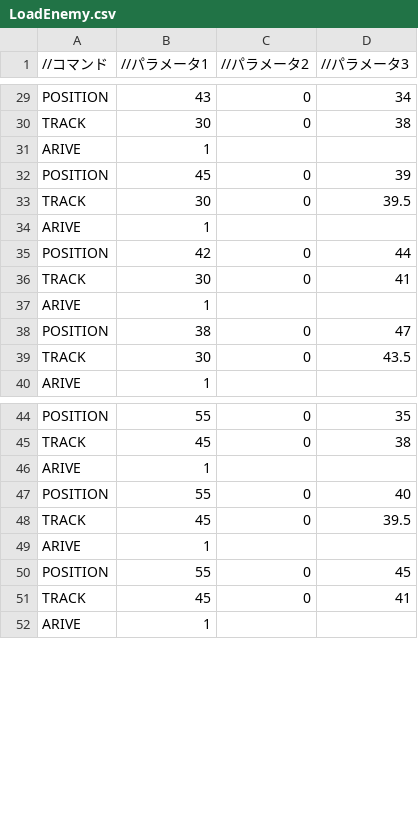
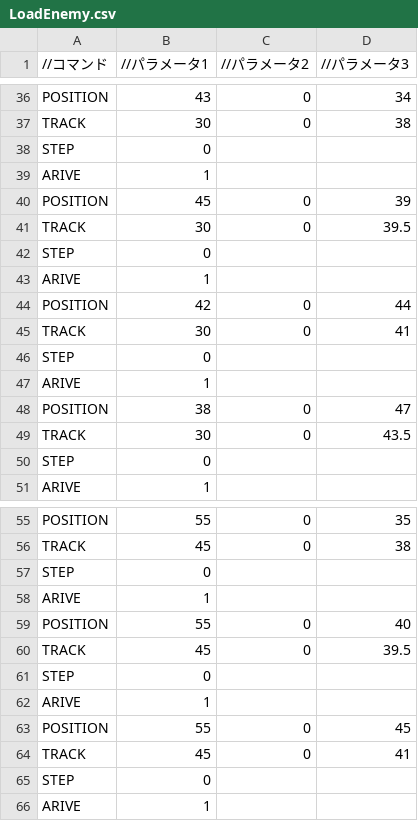
Before and after one commit to Shimada0317/MyEngine, a CSV file: Resources/LoadEnemy.csv, drawn as a sheet; only a part is shown, gaps mark what is left out; the diff covers the shown part only; the diff names each change by its address in the sheet, - before the commit and + after, or states it on an @@ line.

```diff
--- a/Resources/LoadEnemy.csv
+++ b/Resources/LoadEnemy.csv
+row 38: STEP | 0
+row 42: STEP | 0
+row 46: STEP | 0
+row 50: STEP | 0
+row 57: STEP | 0
+row 61: STEP | 0
+row 65: STEP | 0
```
Also changed, not shown: 12 added rows and 2 moved rows elsewhere in this file, 5 other files.
